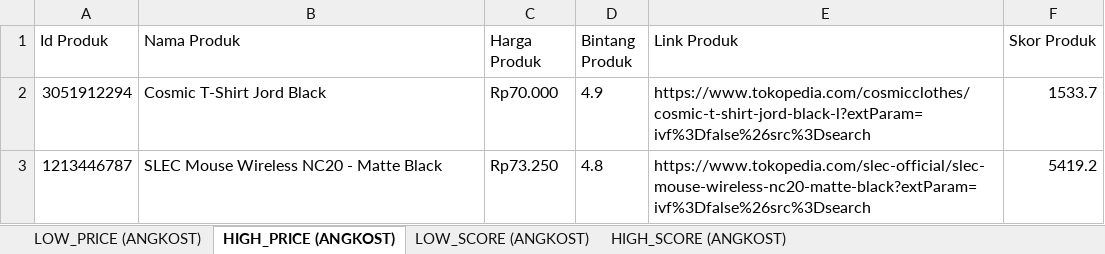
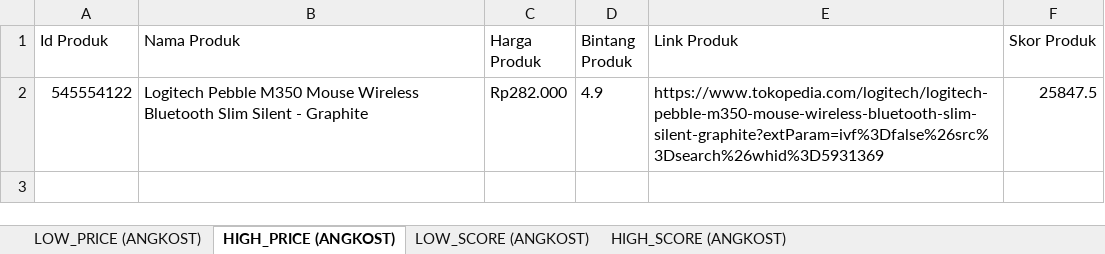
Before and after one commit to craftalpian/angkost, an Excel workbook: angkost_result.xlsx, sheet HIGH_PRICE (ANGKOST), drawn as a sheet; values as stored, in another font and other column widths than the file's, no borders; removed rows and columns are numbered as before the commit, all else as after; the diff names each change by its address in the sheet, - before the commit and + after, or states it on an @@ line.

```diff
--- a/angkost_result.xlsx (sheet HIGH_PRICE (ANGKOST))
+++ b/angkost_result.xlsx (sheet HIGH_PRICE (ANGKOST))
-row 2: 3051912294 | Cosmic T-Shirt Jord Black | Rp70.000 | 4.9 | https://www.tokopedia.com/cosmicclothes/cosmic-t-shirt-jord-black-l?extParam=ivf%3Dfalse%26src%3Dsearch | 1533.7
-row 3: 1213446787 | SLEC Mouse Wireless NC20 - Matte Black | Rp73.250 | 4.8 | https://www.tokopedia.com/slec-official/slec-mouse-wireless-nc20-matte-black?extParam=ivf%3Dfalse%26src%3Dsearch | 5419.2
+row 2: 545554122 | Logitech Pebble M350 Mouse Wireless Bluetooth Slim Silent - Graphite | Rp282.000 | 4.9 | https://www.tokopedia.com/logitech/logitech-pebble-m350-mouse-wireless-bluetooth-slim-silent-graphite?extParam=ivf%3Dfalse%26src%3Dsearch%26whid%3D5931369 | 25847.5
```
Also changed, not shown: sheet LOW_PRICE (ANGKOST), sheet LOW_SCORE (ANGKOST), sheet HIGH_SCORE (ANGKOST), 4 other files.
